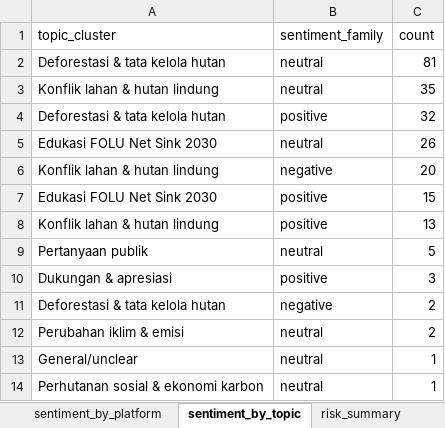
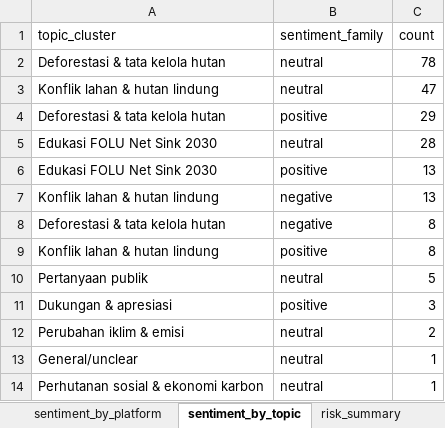
Before and after one commit to fityanhanif/folu-social-listening-dashboard, an Excel workbook: data/folu_social_listening_report.xlsx, sheet sentiment_by_topic, drawn as a sheet; values as stored, in another font and other column widths than the file's, no borders; removed rows and columns are numbered as before the commit, all else as after; the diff names each change by its address in the sheet, - before the commit and + after, or states it on an @@ line.

Commit message:
Refine representative comment sentiment labels

```diff
--- a/data/folu_social_listening_report.xlsx (sheet sentiment_by_topic)
+++ b/data/folu_social_listening_report.xlsx (sheet sentiment_by_topic)
-C2 (count): 81
+C2 (count): 78
-C3 (count): 35
+C3 (count): 47
-C4 (count): 32
+C4 (count): 29
-C5 (count): 26
+C5 (count): 28
-row 6: Konflik lahan & hutan lindung | negative | 20
-C6 (count): 15
+C6 (count): 13
-B7 (sentiment_family): positive
+B7 (sentiment_family): negative
+row 8: Deforestasi & tata kelola hutan | negative | 8
+row 9: Konflik lahan & hutan lindung | positive | 8
-row 11: Deforestasi & tata kelola hutan | negative | 2
```
Also changed, not shown: sheet representative_comments, sheet comments_master, sheet meaningful_comments, sheet risk_summary, sheet sentiment_by_platform, sheet metadata, 7 other files.
